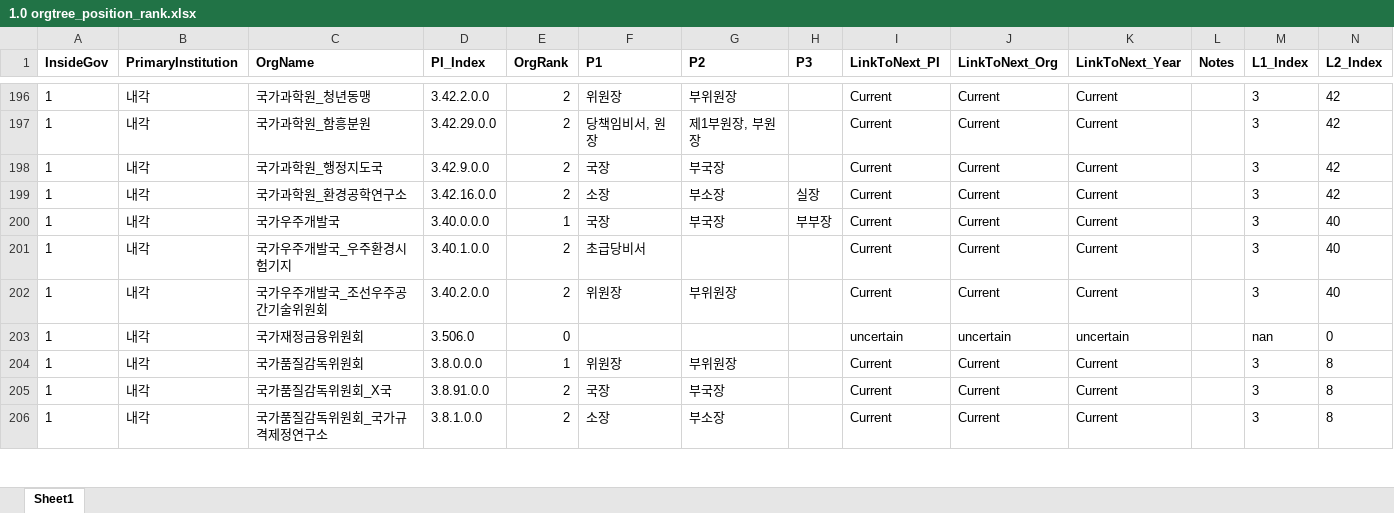
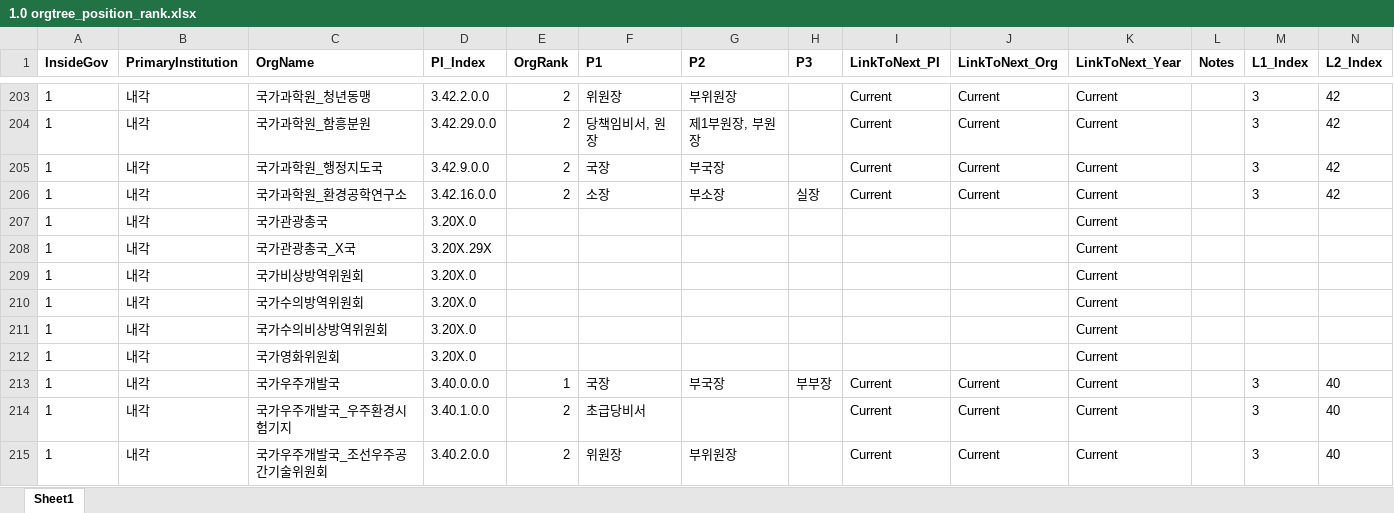
Before and after one commit to seouljake/nkelites, an Excel workbook: data/combined data/combined data - 1 cleaning/cleaning step 2 - career/2.7 orgtree position & rank/1.0 orgtree_position_rank.xlsx, sheet Sheet1, drawn as a sheet; only a part is shown, gaps mark what is left out; the shorter side is filled out with more unchanged rows; values as stored, in another font and other column widths than the file's, no borders; rows hold the shown columns only; the diff covers the shown part only; the diff names each change by its address in the sheet, - before the commit and + after, or states it on an @@ line.

```diff
--- a/data/combined data/combined data - 1 cleaning/cleaning step 2 - career/2.7 orgtree position & rank/1.0 orgtree_position_rank.xlsx (sheet Sheet1)
+++ b/data/combined data/combined data - 1 cleaning/cleaning step 2 - career/2.7 orgtree position & rank/1.0 orgtree_position_rank.xlsx (sheet Sheet1)
+row 207: 1 | 내각 | 국가관광총국 | 3.20X.0 |  |  |  |  |  |  | Current
+row 208: 1 | 내각 | 국가관광총국_X국 | 3.20X.29X |  |  |  |  |  |  | Current
+row 209: 1 | 내각 | 국가비상방역위원회 | 3.20X.0 |  |  |  |  |  |  | Current
+row 210: 1 | 내각 | 국가수의방역위원회 | 3.20X.0 |  |  |  |  |  |  | Current
+row 211: 1 | 내각 | 국가수의비상방역위원회 | 3.20X.0 |  |  |  |  |  |  | Current
+row 212: 1 | 내각 | 국가영화위원회 | 3.20X.0 |  |  |  |  |  |  | Current
```
Also changed, not shown: 86 added rows, 1 removed row and 128 edited cells elsewhere in this sheet, data/combined data/combined data - 1 cleaning/cleaning step 2 - career/2.7 orgtree position & rank/pr_admin3_left_use and delete.xlsx.
